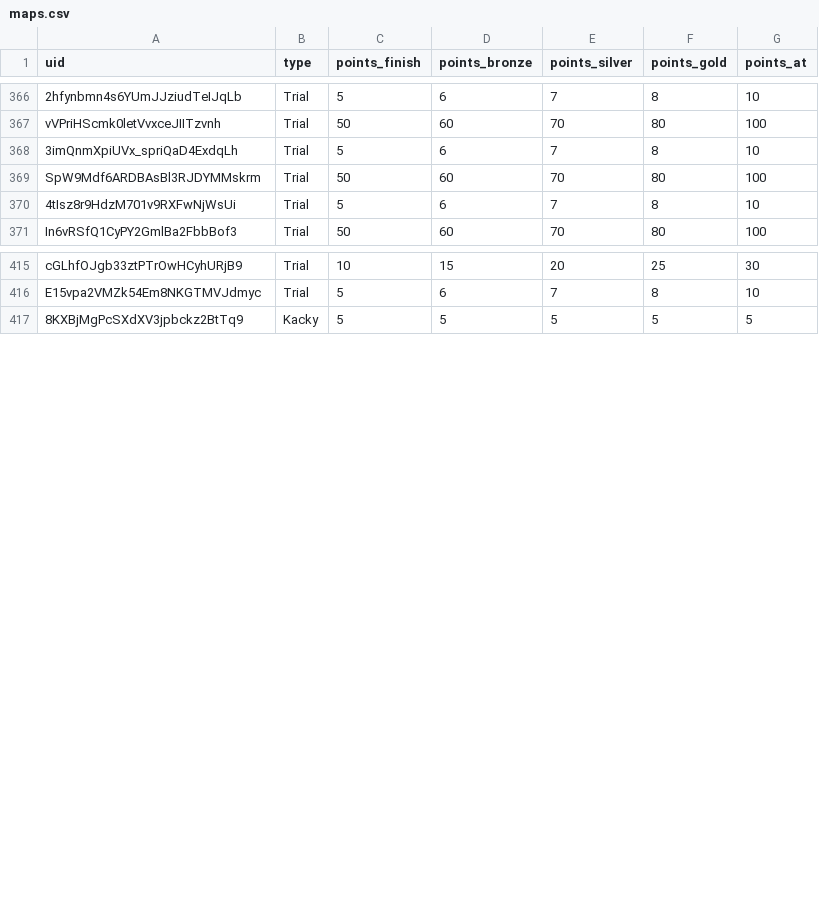
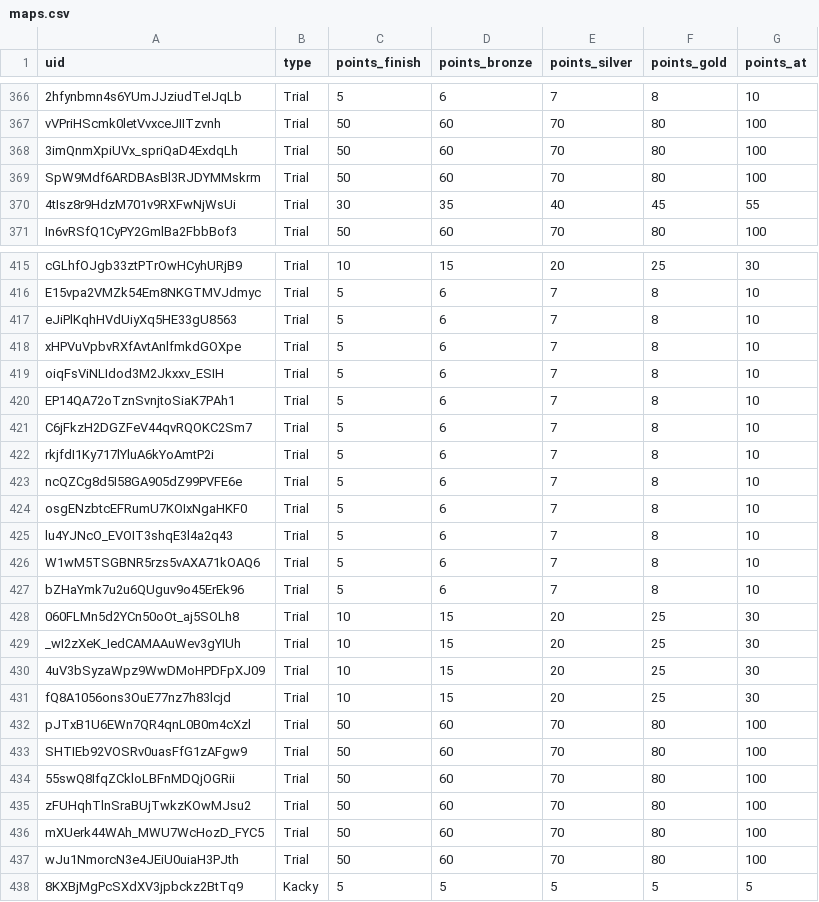
Before and after one commit to spl1nes/tmrank, a CSV file: maps.csv, drawn as a sheet; only a part is shown, gaps mark what is left out; the diff covers the shown part only; the diff names each change by its address in the sheet, - before the commit and + after, or states it on an @@ line.

Commit message:
expand trial maps

```diff
--- a/maps.csv
+++ b/maps.csv
-C368 (points_finish): 5
+C368 (points_finish): 50
-D368 (points_bronze): 6
+D368 (points_bronze): 60
-E368 (points_silver): 7
+E368 (points_silver): 70
-F368 (points_gold): 8
+F368 (points_gold): 80
-G368 (points_at): 10
+G368 (points_at): 100
-C370 (points_finish): 5
+C370 (points_finish): 30
-D370 (points_bronze): 6
+D370 (points_bronze): 35
-E370 (points_silver): 7
+E370 (points_silver): 40
-F370 (points_gold): 8
+F370 (points_gold): 45
-G370 (points_at): 10
+G370 (points_at): 55
+row 417: eJiPlKqhHVdUiyXq5HE33gU8563 | Trial | 5 | 6 | 7 | 8 | 10
+row 418: xHPVuVpbvRXfAvtAnlfmkdGOXpe | Trial | 5 | 6 | 7 | 8 | 10
+row 419: oiqFsViNLIdod3M2Jkxxv_ESIH | Trial | 5 | 6 | 7 | 8 | 10
+row 420: EP14QA72oTznSvnjtoSiaK7PAh1 | Trial | 5 | 6 | 7 | 8 | 10
+row 421: C6jFkzH2DGZFeV44qvRQOKC2Sm7 | Trial | 5 | 6 | 7 | 8 | 10
+row 422: rkjfdI1Ky717lYluA6kYoAmtP2i | Trial | 5 | 6 | 7 | 8 | 10
+row 423: ncQZCg8d5I58GA905dZ99PVFE6e | Trial | 5 | 6 | 7 | 8 | 10
+row 424: osgENzbtcEFRumU7KOIxNgaHKF0 | Trial | 5 | 6 | 7 | 8 | 10
+row 425: lu4YJNcO_EVOIT3shqE3l4a2q43 | Trial | 5 | 6 | 7 | 8 | 10
+row 426: W1wM5TSGBNR5rzs5vAXA71kOAQ6 | Trial | 5 | 6 | 7 | 8 | 10
+row 427: bZHaYmk7u2u6QUguv9o45ErEk96 | Trial | 5 | 6 | 7 | 8 | 10
+row 428: 060FLMn5d2YCn50oOt_aj5SOLh8 | Trial | 10 | 15 | 20 | 25 | 30
+row 429: _wI2zXeK_IedCAMAAuWev3gYIUh | Trial | 10 | 15 | 20 | 25 | 30
+row 430: 4uV3bSyzaWpz9WwDMoHPDFpXJ09 | Trial | 10 | 15 | 20 | 25 | 30
+row 431: fQ8A1056ons3OuE77nz7h83lcjd | Trial | 10 | 15 | 20 | 25 | 30
+row 432: pJTxB1U6EWn7QR4qnL0B0m4cXzl | Trial | 50 | 60 | 70 | 80 | 100
+row 433: SHTIEb92VOSRv0uasFfG1zAFgw9 | Trial | 50 | 60 | 70 | 80 | 100
+row 434: 55swQ8IfqZCkloLBFnMDQjOGRii | Trial | 50 | 60 | 70 | 80 | 100
+row 435: zFUHqhTlnSraBUjTwkzKOwMJsu2 | Trial | 50 | 60 | 70 | 80 | 100
+row 436: mXUerk44WAh_MWU7WcHozD_FYC5 | Trial | 50 | 60 | 70 | 80 | 100
+row 437: wJu1NmorcN3e4JEiU0uiaH3PJth | Trial | 50 | 60 | 70 | 80 | 100
```
Also changed, not shown: 20 edited cells elsewhere in this file.
